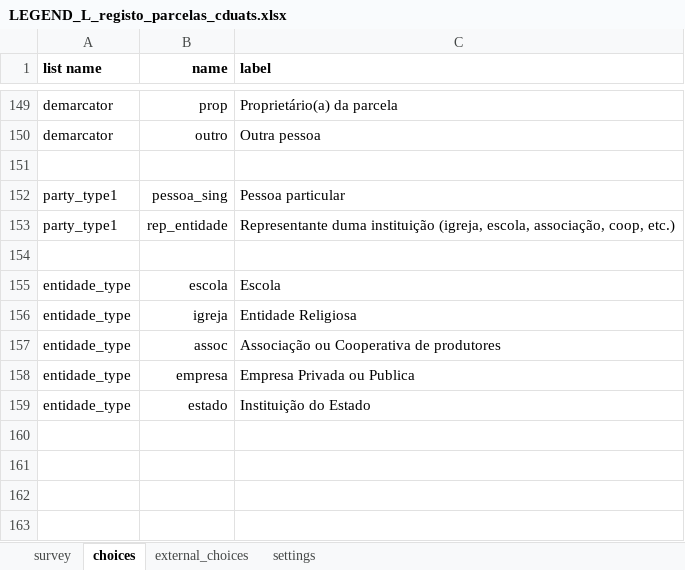
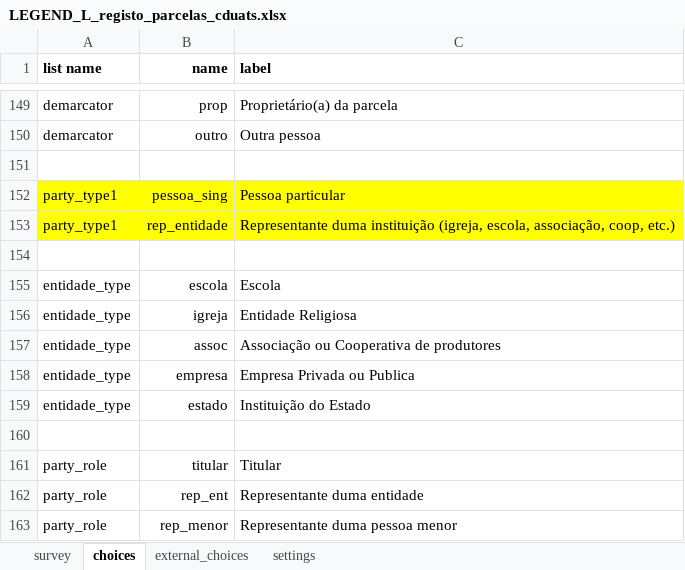
Before and after one commit to TerraFirmaMozambique/legend-odk-forms, an Excel workbook: L_registo_parcelas/LEGEND_L_registo_parcelas_cduats-media/LEGEND_L_registo_parcelas_cduats.xlsx, sheet choices, drawn as a sheet; only a part is shown, gaps mark what is left out; values as stored, in another font and other column widths than the file's, no borders; the diff names each change by its address in the sheet, - before the commit and + after, or states it on an @@ line.

```diff
--- a/L_registo_parcelas/LEGEND_L_registo_parcelas_cduats-media/LEGEND_L_registo_parcelas_cduats.xlsx (sheet choices)
+++ b/L_registo_parcelas/LEGEND_L_registo_parcelas_cduats-media/LEGEND_L_registo_parcelas_cduats.xlsx (sheet choices)
-A152:C153 fill: none
+A152:C153 fill: #FFFF00
+row 160: (empty)
+row 161: party_role | titular | Titular
+row 162: party_role | rep_ent | Representante duma entidade
+row 163: party_role | rep_menor | Representante duma pessoa menor
```
Also changed, not shown: sheet survey, sheet settings, K_registo_pessoas/LEGEND_K_registo_pessoas_cduats-media/LEGEND_K_registo_pessoas_cduats.xlsx, 2 other files.
